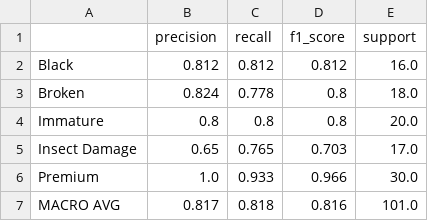
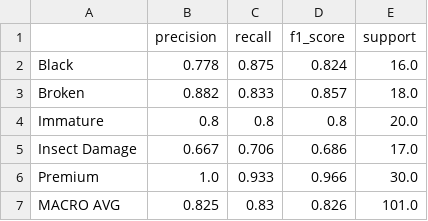
Before and after one commit to MelissaFloresA/CoffeeBeans-CNNs, a CSV file: results/reports/metricas_resnet.csv, drawn as a sheet.

```diff
--- a/results/reports/metricas_resnet.csv
+++ b/results/reports/metricas_resnet.csv
@@ -1,7 +1,7 @@
 ,precision,recall,f1_score,support
-Black,0.812,0.812,0.812,16.0
-Broken,0.824,0.778,0.8,18.0
+Black,0.778,0.875,0.824,16.0
+Broken,0.882,0.833,0.857,18.0
 Immature,0.8,0.8,0.8,20.0
-Insect Damage,0.65,0.765,0.703,17.0
+Insect Damage,0.667,0.706,0.686,17.0
 Premium,1.0,0.933,0.966,30.0
-MACRO AVG,0.817,0.818,0.816,101.0
+MACRO AVG,0.825,0.83,0.826,101.0
```
Also changed, not shown: results/reports/metricas_efficientnet.csv, results/reports/metricas_mobilenet.csv, 51 other files.
